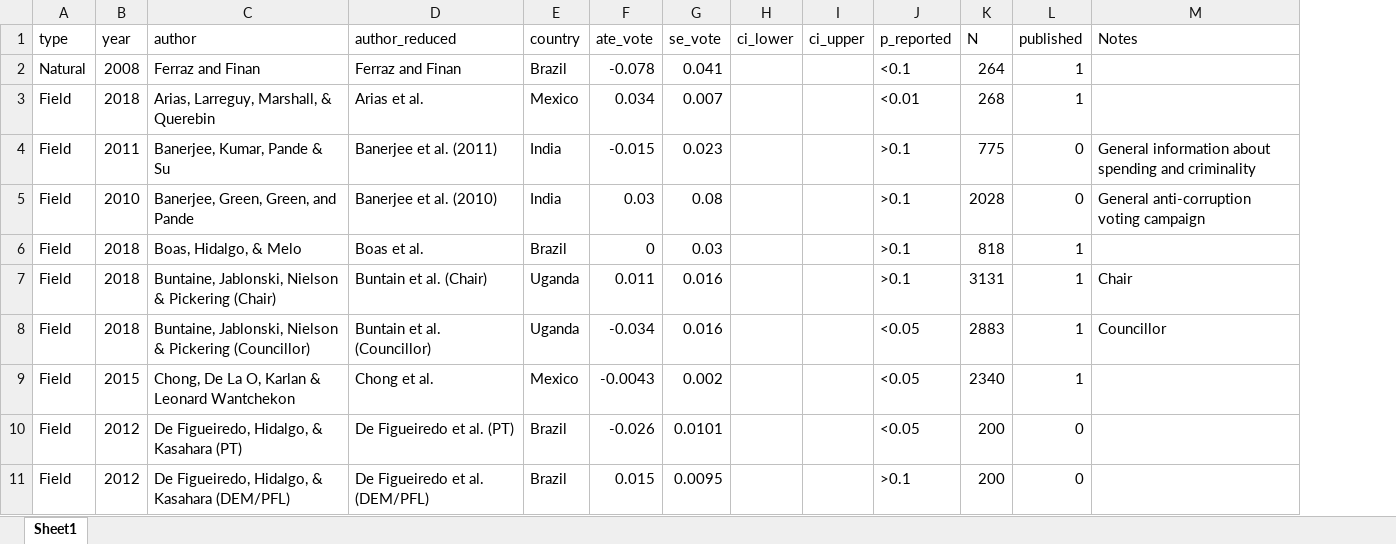
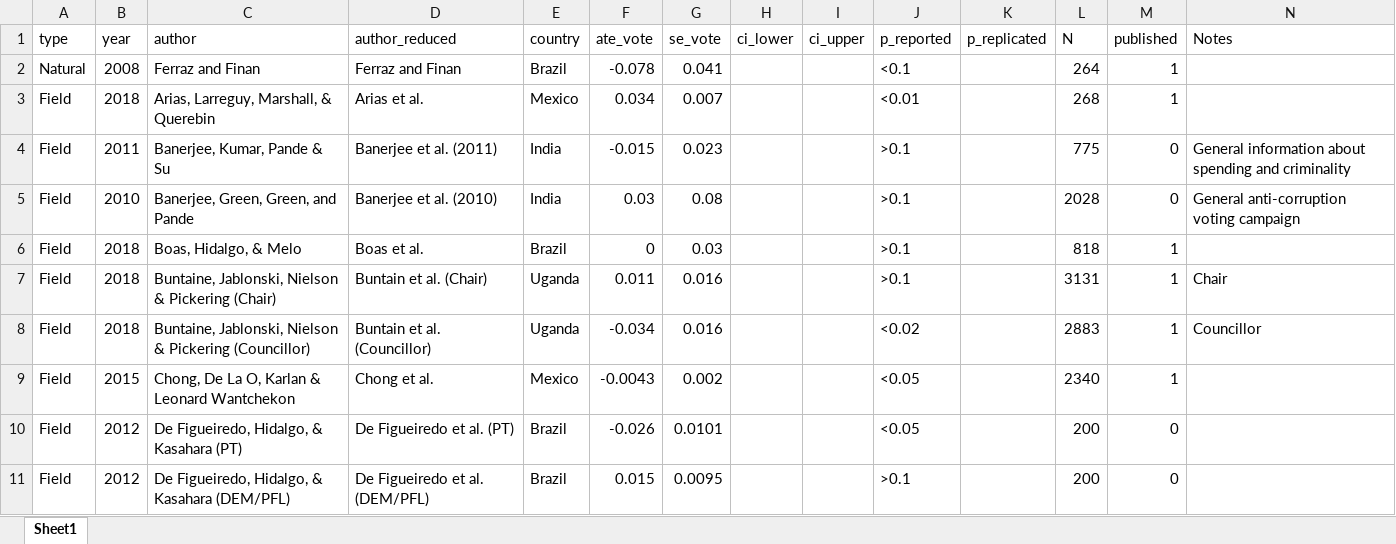
Before and after one commit to tincerti/corruption_meta, an Excel workbook: data/study_results.xlsx, sheet Sheet1, drawn as a sheet; only a part is shown; values as stored, in another font and other column widths than the file's, no borders; the diff names each change by its address in the sheet, - before the commit and + after, or states it on an @@ line.

Commit message:
Added all reported p-values to data

```diff
--- a/data/study_results.xlsx (sheet Sheet1)
+++ b/data/study_results.xlsx (sheet Sheet1)
+column K (p_replicated), empty
-J8 (p_reported): <0.05
+J8 (p_reported): <0.02
```
Also changed, not shown: 30 other files.
